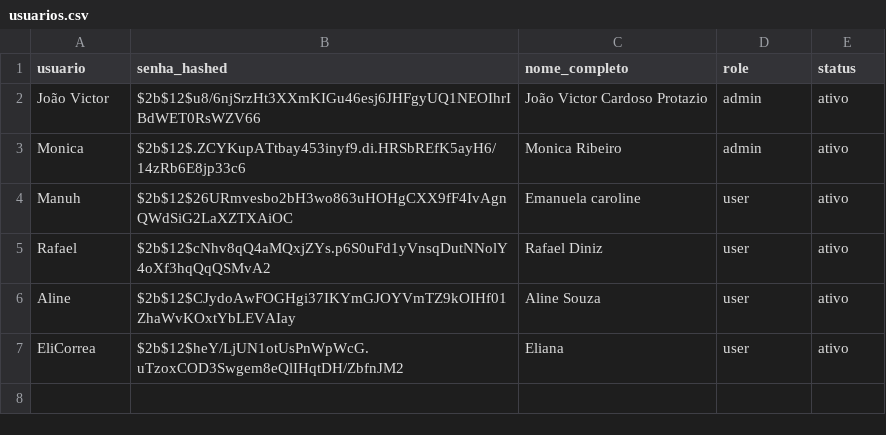
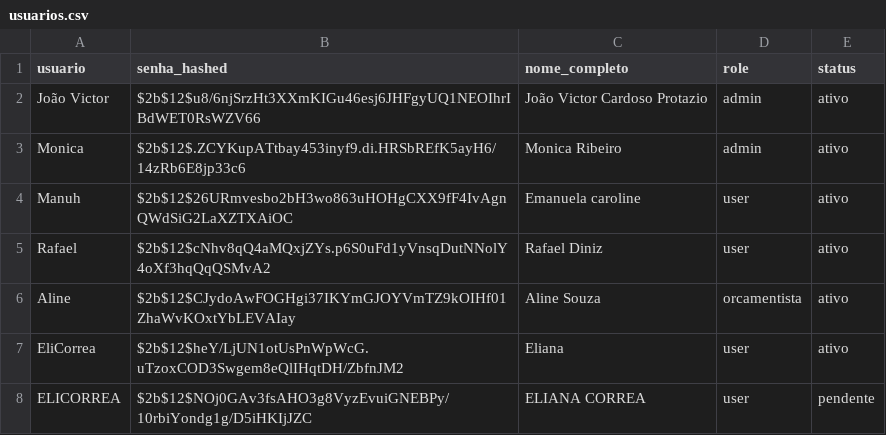
Before and after one commit to controleciceropapelaria-design/Orcamentopersonalizado, a CSV file: data/usuarios.csv, drawn as a sheet.

Commit message:
Update usuarios.csv via Streamlit

```diff
--- a/data/usuarios.csv
+++ b/data/usuarios.csv
@@ -5,3 +5,4 @@ Manuh,$2b$12$26URmvesbo2bH3wo863uHOHgCXX9fF4IvAgnQWdSiG2LaXZTXAiOC,Emanuela caro
 Rafael,$2b$12$cNhv8qQ4aMQxjZYs.p6S0uFd1yVnsqDutNNolY4oXf3hqQqQSMvA2,Rafael Diniz,user,ativo
-Aline,$2b$12$CJydoAwFOGHgi37IKYmGJOYVmTZ9kOIHf01ZhaWvKOxtYbLEVAIay,Aline Souza,user,ativo
+Aline,$2b$12$CJydoAwFOGHgi37IKYmGJOYVmTZ9kOIHf01ZhaWvKOxtYbLEVAIay,Aline Souza,orcamentista,ativo
 EliCorrea,$2b$12$heY/LjUN1otUsPnWpWcG.uTzoxCOD3Swgem8eQlIHqtDH/ZbfnJM2,Eliana,user,ativo
+ELICORREA,$2b$12$NOj0GAv3fsAHO3g8VyzEvuiGNEBPy/10rbiYondg1g/D5iHKIjJZC,ELIANA CORREA,user,pendente
```
